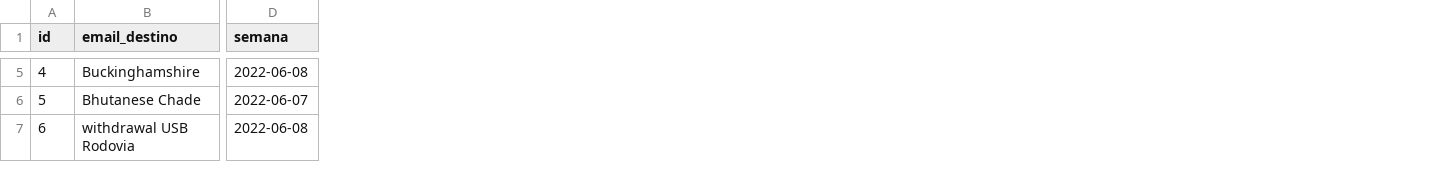
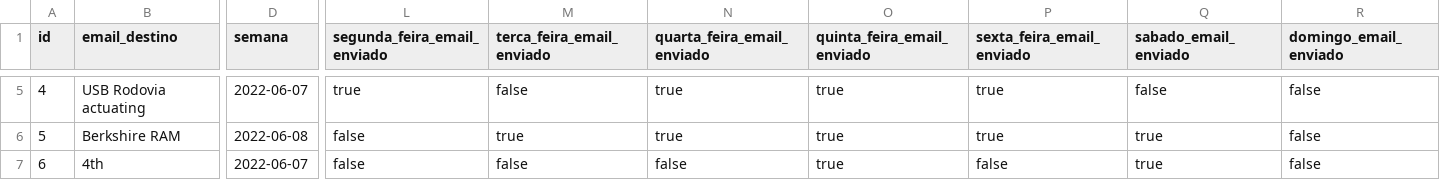
Before and after one commit to gustavocaraciolo/automatizacao-pessoal, a CSV file: src/main/resources/config/liquibase/fake-data/reserva_quadra_tenis.csv, drawn as a sheet; only a part is shown, gaps mark what is left out; the diff covers the shown part only; the diff names each change by its address in the sheet, - before the commit and + after, or states it on an @@ line.

```diff
--- a/src/main/resources/config/liquibase/fake-data/reserva_quadra_tenis.csv
+++ b/src/main/resources/config/liquibase/fake-data/reserva_quadra_tenis.csv
+column L (segunda_feira_email_enviado), rows 5-7: true | false | false
+column M (terca_feira_email_enviado), rows 5-7: false | true | false
+column N (quarta_feira_email_enviado), rows 5-7: true | true | false
+column O (quinta_feira_email_enviado), rows 5-7: all true
+column P (sexta_feira_email_enviado), rows 5-7: true | true | false
+column Q (sabado_email_enviado), rows 5-7: false | true | true
+column R (domingo_email_enviado), rows 5-7: all false
-B5 (email_destino): Buckinghamshire
+B5 (email_destino): USB Rodovia actuating
-D5 (semana): 2022-06-08
+D5 (semana): 2022-06-07
-B6 (email_destino): Bhutanese Chade
+B6 (email_destino): Berkshire RAM
-D6 (semana): 2022-06-07
+D6 (semana): 2022-06-08
-B7 (email_destino): withdrawal USB Rodovia
+B7 (email_destino): 4th
-D7 (semana): 2022-06-08
+D7 (semana): 2022-06-07
```
Also changed, not shown: 71 edited cells elsewhere in this file, 13 other files.
